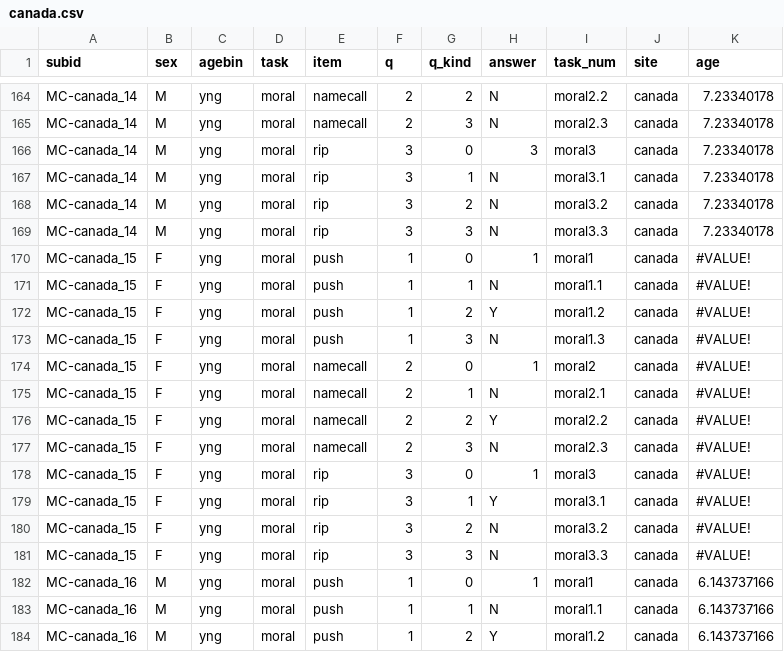
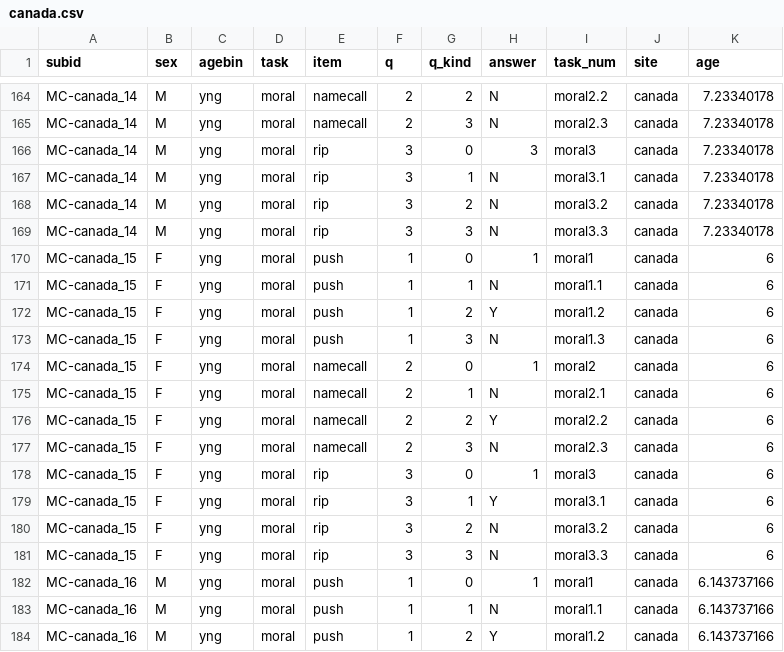
Before and after one commit to rosemschneider/moral_conventional, a CSV file: Data/Raw data/Study1/canada.csv, drawn as a sheet; only a part is shown, gaps mark what is left out.

```diff
--- a/Data/Raw data/Study1/canada.csv
+++ b/Data/Raw data/Study1/canada.csv
@@ -169,14 +169,14 @@ MC-canada_14,M,yng,moral,rip,3,2,N,moral3.2,canada,7.23340178
 MC-canada_14,M,yng,moral,rip,3,3,N,moral3.3,canada,7.23340178
-MC-canada_15,F,yng,moral,push,1,0,1,moral1,canada,#VALUE!
-MC-canada_15,F,yng,moral,push,1,1,N,moral1.1,canada,#VALUE!
-MC-canada_15,F,yng,moral,push,1,2,Y,moral1.2,canada,#VALUE!
-MC-canada_15,F,yng,moral,push,1,3,N,moral1.3,canada,#VALUE!
-MC-canada_15,F,yng,moral,namecall,2,0,1,moral2,canada,#VALUE!
-MC-canada_15,F,yng,moral,namecall,2,1,N,moral2.1,canada,#VALUE!
-MC-canada_15,F,yng,moral,namecall,2,2,Y,moral2.2,canada,#VALUE!
-MC-canada_15,F,yng,moral,namecall,2,3,N,moral2.3,canada,#VALUE!
-MC-canada_15,F,yng,moral,rip,3,0,1,moral3,canada,#VALUE!
-MC-canada_15,F,yng,moral,rip,3,1,Y,moral3.1,canada,#VALUE!
-MC-canada_15,F,yng,moral,rip,3,2,N,moral3.2,canada,#VALUE!
-MC-canada_15,F,yng,moral,rip,3,3,N,moral3.3,canada,#VALUE!
+MC-canada_15,F,yng,moral,push,1,0,1,moral1,canada,6
+MC-canada_15,F,yng,moral,push,1,1,N,moral1.1,canada,6
+MC-canada_15,F,yng,moral,push,1,2,Y,moral1.2,canada,6
+MC-canada_15,F,yng,moral,push,1,3,N,moral1.3,canada,6
+MC-canada_15,F,yng,moral,namecall,2,0,1,moral2,canada,6
+MC-canada_15,F,yng,moral,namecall,2,1,N,moral2.1,canada,6
+MC-canada_15,F,yng,moral,namecall,2,2,Y,moral2.2,canada,6
+MC-canada_15,F,yng,moral,namecall,2,3,N,moral2.3,canada,6
+MC-canada_15,F,yng,moral,rip,3,0,1,moral3,canada,6
+MC-canada_15,F,yng,moral,rip,3,1,Y,moral3.1,canada,6
+MC-canada_15,F,yng,moral,rip,3,2,N,moral3.2,canada,6
+MC-canada_15,F,yng,moral,rip,3,3,N,moral3.3,canada,6
 MC-canada_16,M,yng,moral,push,1,0,1,moral1,canada,6.143737166
```
Also changed, not shown: Data/Raw data/Study1/iran.csv.
